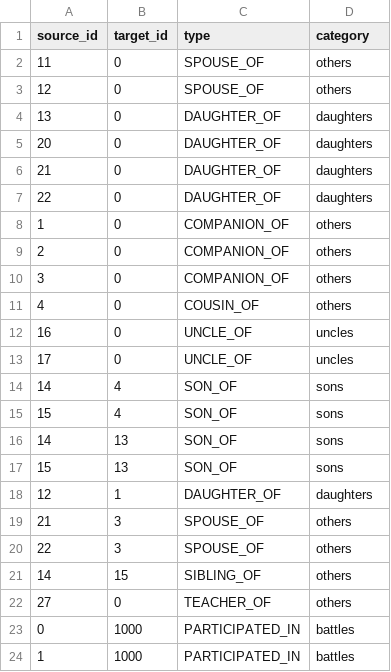
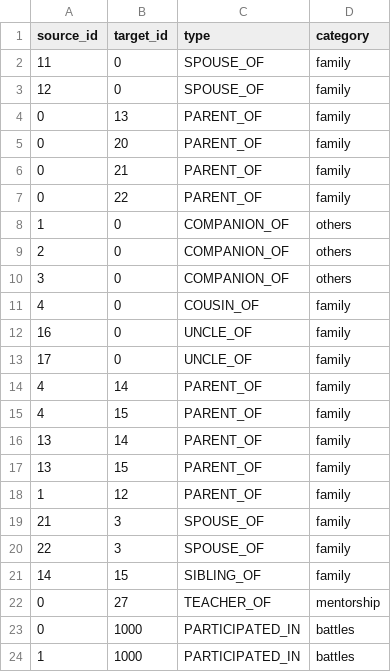
Before and after one commit to nahidupa/SahabahGraph, a CSV file: data-pipeline/relationships.csv, drawn as a sheet; only a part is shown.

```diff
--- a/data-pipeline/relationships.csv
+++ b/data-pipeline/relationships.csv
@@ -1,8 +1,8 @@
 source_id,target_id,type,category
-11,0,SPOUSE_OF,others
-12,0,SPOUSE_OF,others
-13,0,DAUGHTER_OF,daughters
-20,0,DAUGHTER_OF,daughters
-21,0,DAUGHTER_OF,daughters
-22,0,DAUGHTER_OF,daughters
+11,0,SPOUSE_OF,family
+12,0,SPOUSE_OF,family
+0,13,PARENT_OF,family
+0,20,PARENT_OF,family
+0,21,PARENT_OF,family
+0,22,PARENT_OF,family
 1,0,COMPANION_OF,others
@@ -10,14 +10,14 @@ source_id,target_id,type,category
 3,0,COMPANION_OF,others
-4,0,COUSIN_OF,others
-16,0,UNCLE_OF,uncles
-17,0,UNCLE_OF,uncles
-14,4,SON_OF,sons
-15,4,SON_OF,sons
-14,13,SON_OF,sons
-15,13,SON_OF,sons
-12,1,DAUGHTER_OF,daughters
-21,3,SPOUSE_OF,others
-22,3,SPOUSE_OF,others
-14,15,SIBLING_OF,others
-27,0,TEACHER_OF,others
+4,0,COUSIN_OF,family
+16,0,UNCLE_OF,family
+17,0,UNCLE_OF,family
+4,14,PARENT_OF,family
+4,15,PARENT_OF,family
+13,14,PARENT_OF,family
+13,15,PARENT_OF,family
+1,12,PARENT_OF,family
+21,3,SPOUSE_OF,family
+22,3,SPOUSE_OF,family
+14,15,SIBLING_OF,family
+0,27,TEACHER_OF,mentorship
 0,1000,PARTICIPATED_IN,battles
```
Also changed, not shown: data-pipeline/sahabah.csv, 9 other files.
